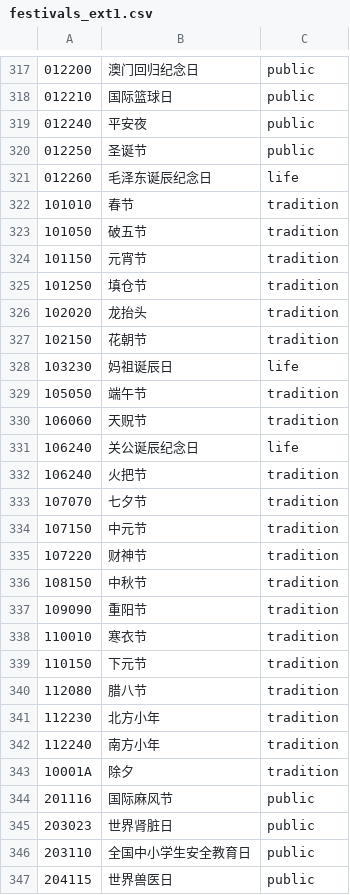
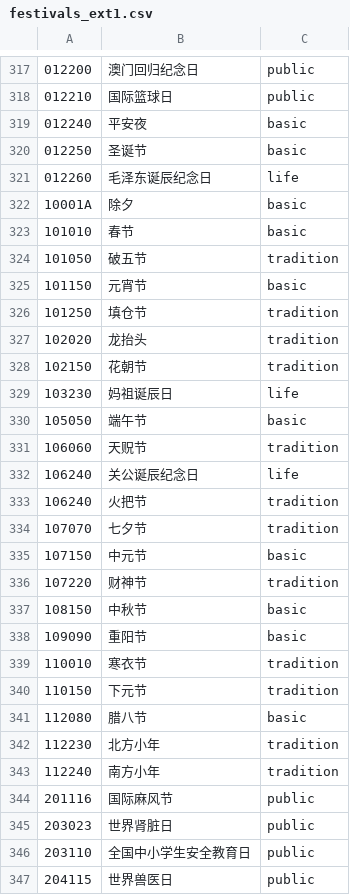
Before and after one commit to kinegratii/borax, a CSV file: borax/calendars/dataset/festivals_ext1.csv, drawn as a sheet; only a part is shown, gaps mark what is left out; the diff covers the shown part only.

Commit message:
:sparkles: Update TermFestival

```diff
--- a/borax/calendars/dataset/festivals_ext1.csv
+++ b/borax/calendars/dataset/festivals_ext1.csv
@@ -318,8 +318,9 @@
 012210,国际篮球日,public
-012240,平安夜,public
-012250,圣诞节,public
+012240,平安夜,basic
+012250,圣诞节,basic
 012260,毛泽东诞辰纪念日,life
-101010,春节,tradition
+10001A,除夕,basic
+101010,春节,basic
 101050,破五节,tradition
-101150,元宵节,tradition
+101150,元宵节,basic
 101250,填仓节,tradition
@@ -328,3 +329,3 @@
 103230,妈祖诞辰日,life
-105050,端午节,tradition
+105050,端午节,basic
 106060,天贶节,tradition
@@ -333,12 +334,11 @@
 107070,七夕节,tradition
-107150,中元节,tradition
+107150,中元节,basic
 107220,财神节,tradition
-108150,中秋节,tradition
-109090,重阳节,tradition
+108150,中秋节,basic
+109090,重阳节,basic
 110010,寒衣节,tradition
 110150,下元节,tradition
-112080,腊八节,tradition
+112080,腊八节,basic
 112230,北方小年,tradition
 112240,南方小年,tradition
-10001A,除夕,tradition
 201116,国际麻风节,public
```
Also changed, not shown: 14 edited cells elsewhere in this file, 6 other files.
